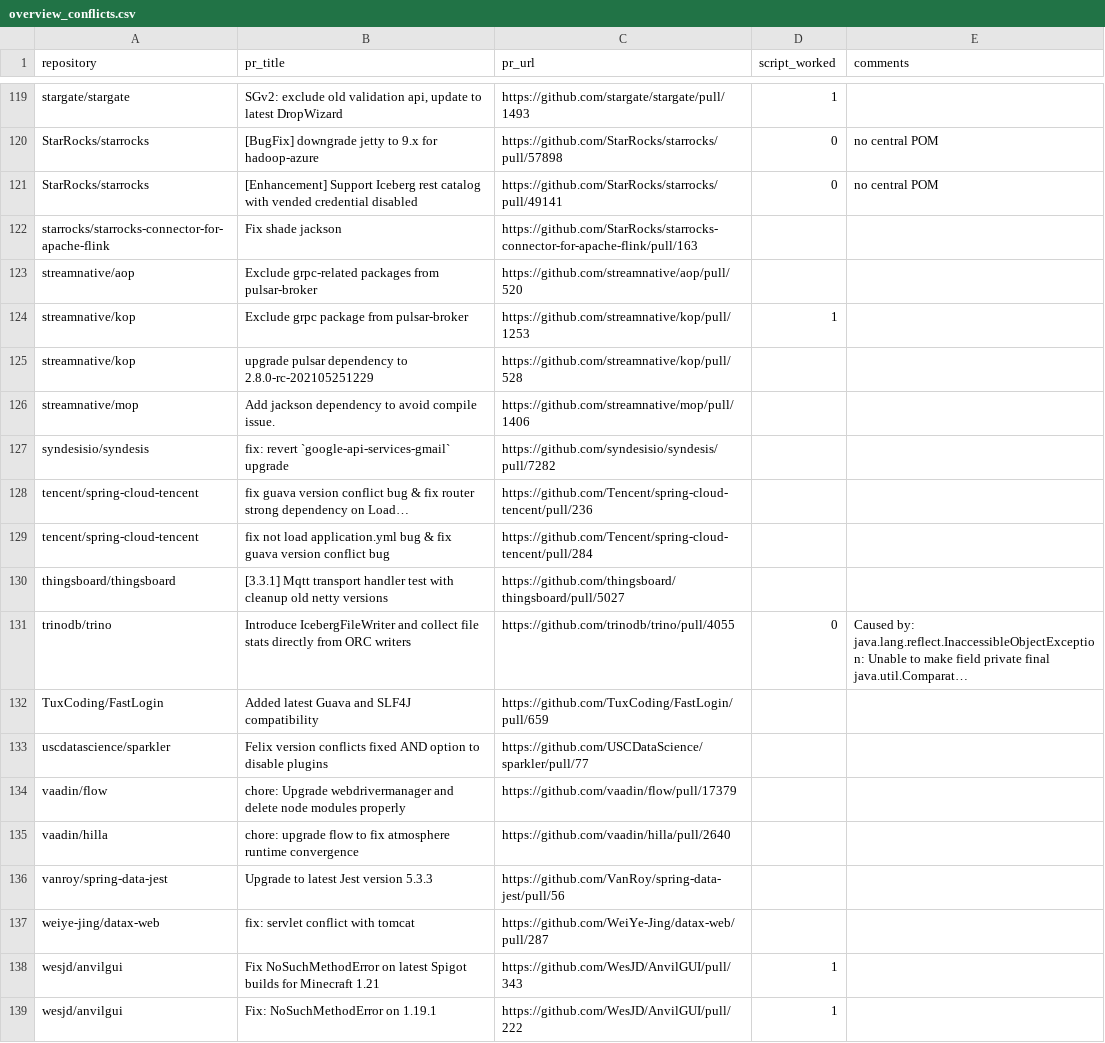
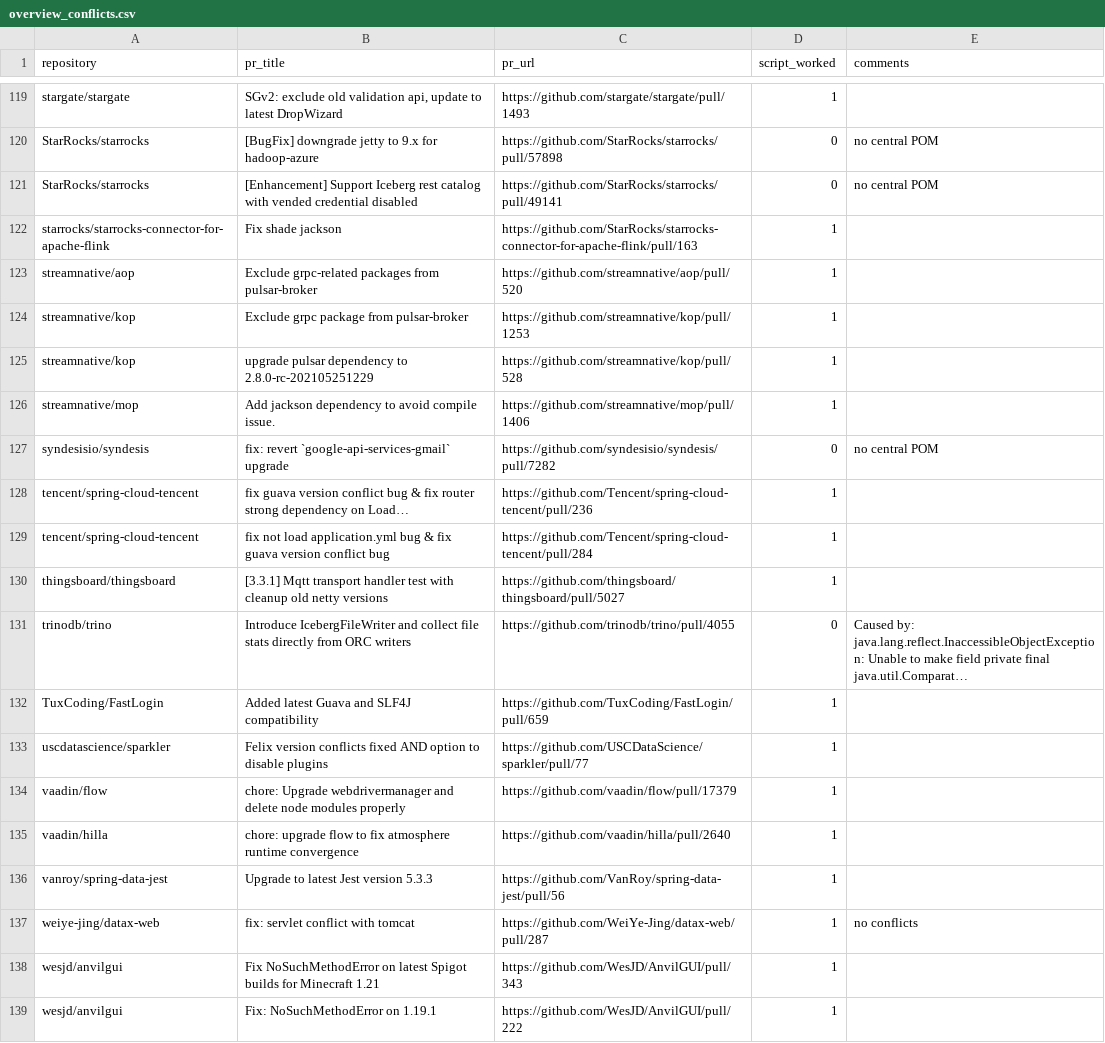
Before and after one commit to VladM13/maven-repo-miner, a CSV file: rq2/overview_conflicts.csv, drawn as a sheet; only a part is shown, gaps mark what is left out; long unchanged cells end in …; the diff covers the shown part only; the diff names each change by its address in the sheet, - before the commit and + after, or states it on an @@ line.

```diff
--- a/rq2/overview_conflicts.csv
+++ b/rq2/overview_conflicts.csv
-D122:D123 (script_worked): (empty)
+D122:D123 (script_worked): 1
-D125:D126 (script_worked): (empty)
+D125:D126 (script_worked): 1
-D127 (script_worked): (empty)
+D127 (script_worked): 0
-E127 (comments): (empty)
+E127 (comments): no central POM
-D128:D130 (script_worked): (empty)
+D128:D130 (script_worked): 1
-D132:D137 (script_worked): (empty)
+D132:D137 (script_worked): 1
-E137 (comments): (empty)
+E137 (comments): no conflicts
```
Also changed, not shown: 72 edited cells elsewhere in this file, rq2/semantic_differences.csv, 2 other files.
